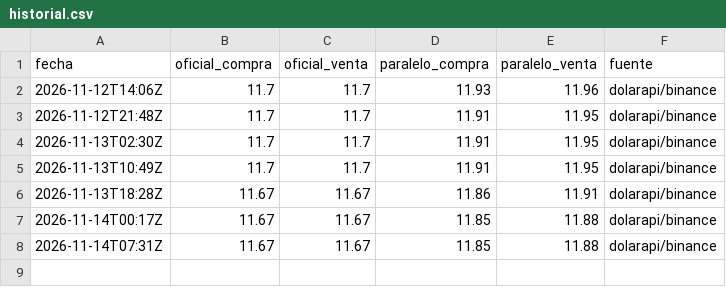
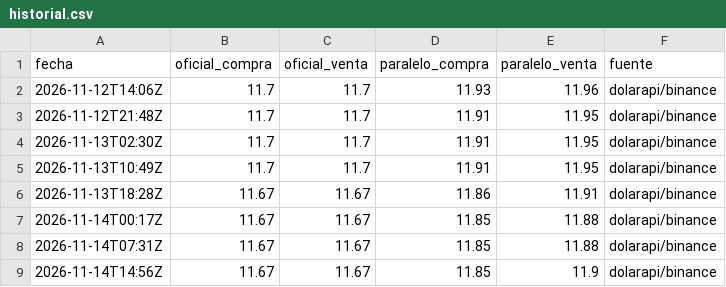
Before and after one commit to NeckHurtttt/BsCambio, a CSV file: datos/historial.csv, drawn as a sheet; the diff names each change by its address in the sheet, - before the commit and + after, or states it on an @@ line.

Commit message:
datos: 2026-11-14 14:56

```diff
--- a/datos/historial.csv
+++ b/datos/historial.csv
+row 9: 2026-11-14T14:56Z | 11.67 | 11.67 | 11.85 | 11.9 | dolarapi/binance
```
Also changed, not shown: 1 other file.
